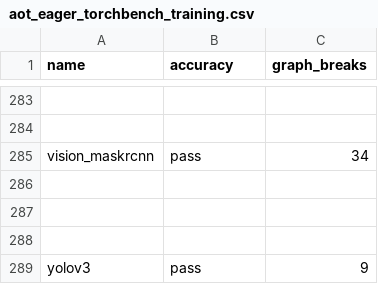
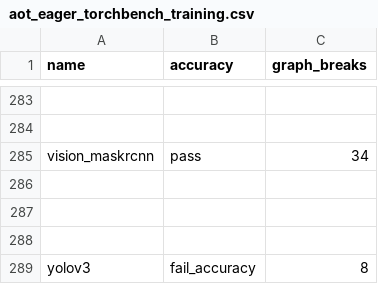
Before and after one commit to kavlal6/pytorch, a CSV file: benchmarks/dynamo/ci_expected_accuracy/aot_eager_torchbench_training.csv, drawn as a sheet; only a part is shown, gaps mark what is left out.

Commit message:
[dynamo][yolov3] Track UnspecializedNNModuleVariable for mutation (#128269)
Fixes https://github.com/pytorch/pytorch/issues/101168

Pull Request resolved: https://github.com/pytorch/pytorch/pull/128269
Approved by: https://github.com/jansel
ghstack dependencies: #128295, #126578, #128268, #128254

```diff
--- a/benchmarks/dynamo/ci_expected_accuracy/aot_eager_torchbench_training.csv
+++ b/benchmarks/dynamo/ci_expected_accuracy/aot_eager_torchbench_training.csv
@@ -288,2 +288,2 @@ vision_maskrcnn,pass,34
 
-yolov3,pass,9
+yolov3,fail_accuracy,8
```
Also changed, not shown: benchmarks/dynamo/ci_expected_accuracy/aot_eager_torchbench_inference.csv, benchmarks/dynamo/ci_expected_accuracy/aot_inductor_torchbench_inference.csv, 13 other files.
